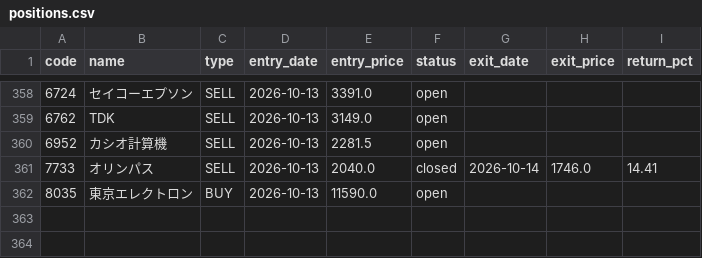
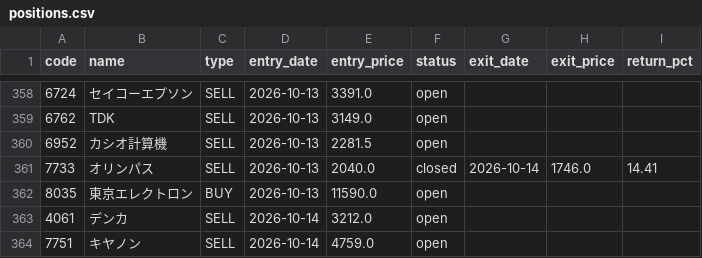
Before and after one commit to alohakozi-ux/nikkei-signal-app, a CSV file: positions.csv, drawn as a sheet; only a part is shown, gaps mark what is left out.

```diff
--- a/positions.csv
+++ b/positions.csv
@@ -362 +362,3 @@ code,name,type,entry_date,entry_price,status,exit_date,exit_price,return_pct
 8035,東京エレクトロン,BUY,2026-10-13,11590.0,open,,,
+4061,デンカ,SELL,2026-10-14,3212.0,open,,,
+7751,キヤノン,SELL,2026-10-14,4759.0,open,,,
```
